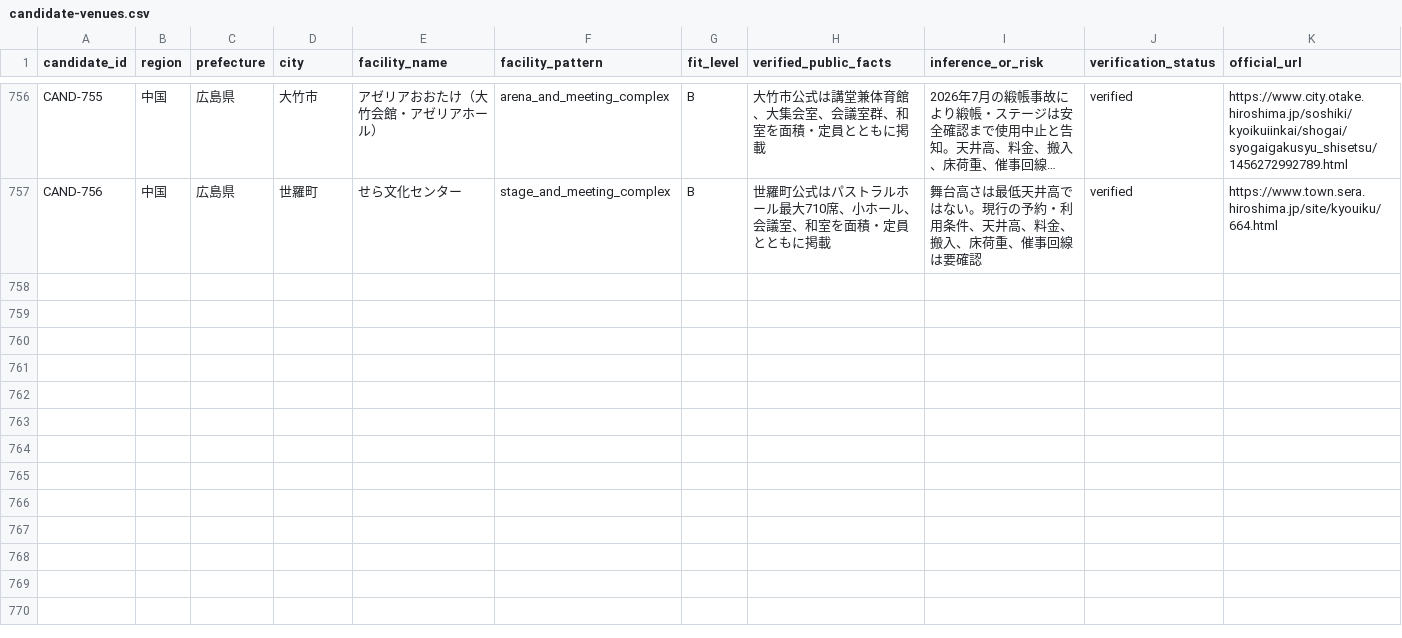
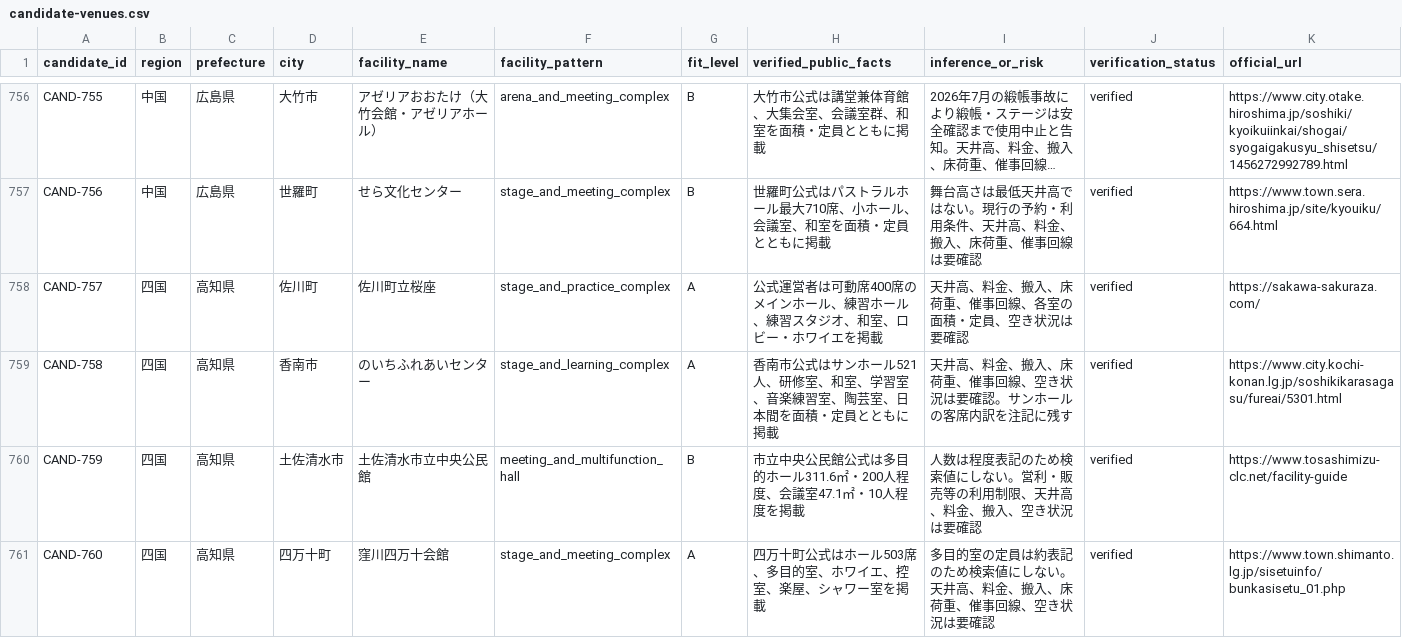
Before and after one commit to aratama-ship-it/venue-monosashi, a CSV file: data/candidate-venues.csv, drawn as a sheet; only a part is shown, gaps mark what is left out; long unchanged cells end in …; the diff names each change by its address in the sheet, - before the commit and + after, or states it on an @@ line.

Commit message:
Expand Kochi official venue coverage

```diff
--- a/data/candidate-venues.csv
+++ b/data/candidate-venues.csv
+row 758: CAND-757 | 四国 | 高知県 | 佐川町 | 佐川町立桜座 | stage_and_practice_complex | A | 公式運営者は可動席400席のメインホール、練習ホール、練習スタジオ、和室、ロビー・ホワイエを掲載 | 天井高、料金、搬入、床荷重、催事回線、各室の面積・定員、空き状況は要確認 | verified | https://sakawa-sakuraza.com/
+row 759: CAND-758 | 四国 | 高知県 | 香南市 | のいちふれあいセンター | stage_and_learning_complex | A | 香南市公式はサンホール521人、研修室、和室、学習室、音楽練習室、陶芸室、日本間を面積・定員とともに掲載 | 天井高、料金、搬入、床荷重、催事回線、空き状況は要確認。サンホールの客席内訳を注記に残す | verified | https://www.city.kochi-konan.lg.jp/soshikikarasagasu/fureai/5301.html
+row 760: CAND-759 | 四国 | 高知県 | 土佐清水市 | 土佐清水市立中央公民館 | meeting_and_multifunction_hall | B | 市立中央公民館公式は多目的ホール311.6㎡・200人程度、会議室47.1㎡・10人程度を掲載 | 人数は程度表記のため検索値にしない。営利・販売等の利用制限、天井高、料金、搬入、空き状況は要確認 | verified | https://www.tosashimizu-clc.net/facility-guide
+row 761: CAND-760 | 四国 | 高知県 | 四万十町 | 窪川四万十会館 | stage_and_meeting_complex | A | 四万十町公式はホール503席、多目的室、ホワイエ、控室、楽屋、シャワー室を掲載 | 多目的室の定員は約表記のため検索値にしない。天井高、料金、搬入、床荷重、催事回線、空き状況は要確認 | verified | https://www.town.shimanto.lg.jp/sisetuinfo/bunkasisetu_01.php
```
Also changed, not shown: data/prefecture-expansion-status.csv, 4 other files.
